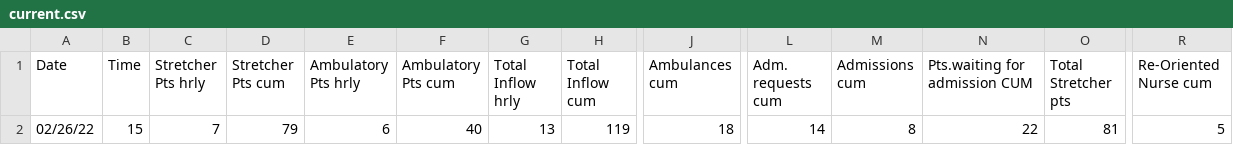
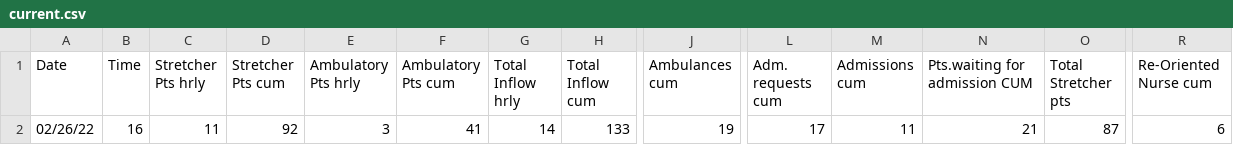
Before and after one commit to drdevinhopkins/hourly-report, a CSV file: data/current.csv, drawn as a sheet; only a part is shown, gaps mark what is left out; the diff covers the shown part only; the diff names each change by its address in the sheet, - before the commit and + after, or states it on an @@ line.

```diff
--- a/data/current.csv
+++ b/data/current.csv
-B2 (Time): 15
+B2 (Time): 16
-C2 (Stretcher Pts hrly): 7
+C2 (Stretcher Pts hrly): 11
-D2 (Stretcher Pts cum): 79
+D2 (Stretcher Pts cum): 92
-E2 (Ambulatory Pts hrly): 6
+E2 (Ambulatory Pts hrly): 3
-F2 (Ambulatory Pts cum): 40
+F2 (Ambulatory Pts cum): 41
-G2 (Total Inflow hrly): 13
+G2 (Total Inflow hrly): 14
-H2 (Total Inflow cum): 119
+H2 (Total Inflow cum): 133
-J2 (Ambulances cum): 18
+J2 (Ambulances cum): 19
-L2 (Adm. requests cum): 14
+L2 (Adm. requests cum): 17
-M2 (Admissions cum): 8
+M2 (Admissions cum): 11
-N2 (Pts.waiting for admission CUM): 22
+N2 (Pts.waiting for admission CUM): 21
-O2 (Total Stretcher pts): 81
+O2 (Total Stretcher pts): 87
-R2 (Re-Oriented Nurse cum): 5
+R2 (Re-Oriented Nurse cum): 6
```
Also changed, not shown: 20 edited cells elsewhere in this file, data/recent.csv, 1 other file.
